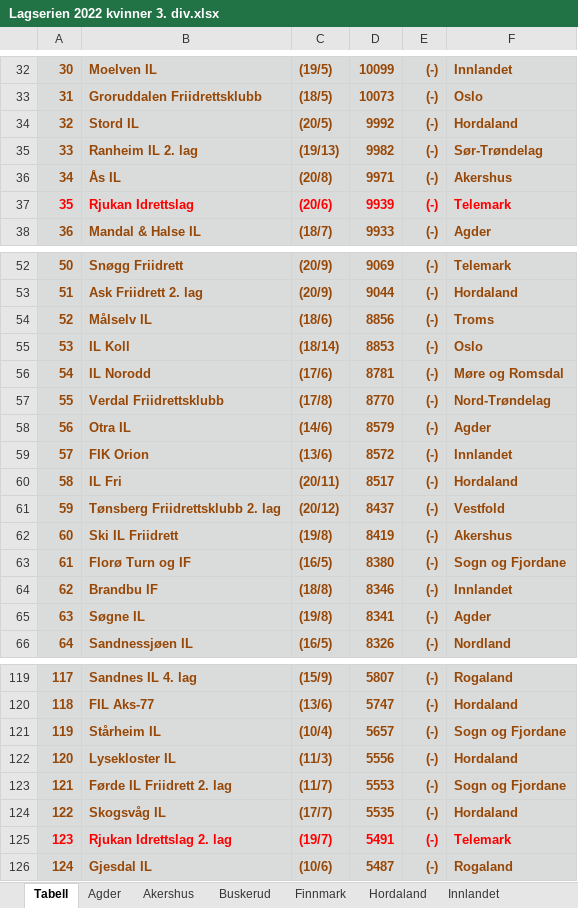
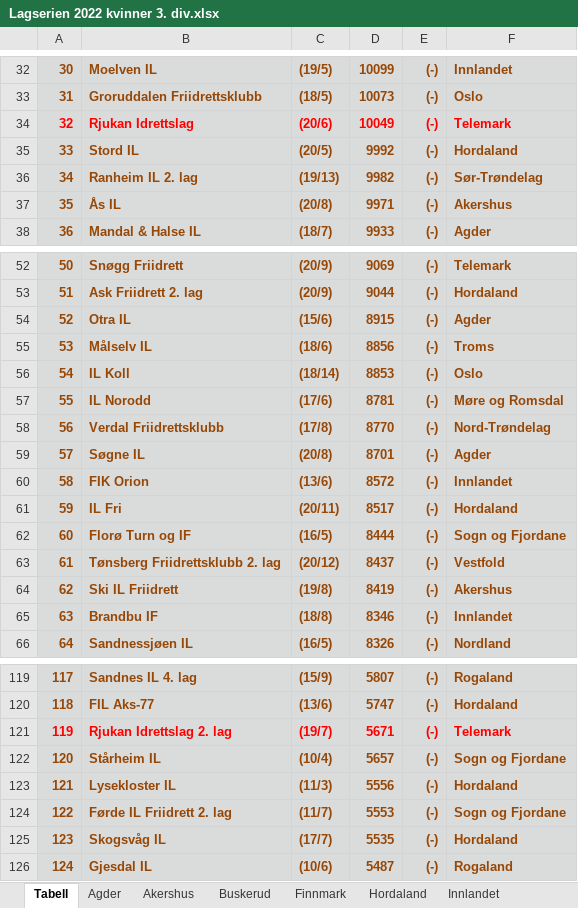
Before and after one commit to perellef/Seriekalkulator-Friidrett, an Excel workbook: output/Lagserien 2022 kvinner 3. div.xlsx, sheet Tabell, drawn as a sheet; only a part is shown, gaps mark what is left out; values as stored, in another font and other column widths than the file's, no borders; removed rows and columns are numbered as before the commit, all else as after; the diff covers the shown part only; the diff names each change by its address in the sheet, - before the commit and + after, or states it on an @@ line.

Commit message:
fjernet flere resultater fra rjukan kvinner for å lettgjøre beregning

```diff
--- a/output/Lagserien 2022 kvinner 3. div.xlsx (sheet Tabell)
+++ b/output/Lagserien 2022 kvinner 3. div.xlsx (sheet Tabell)
+row 34: 32 | Rjukan Idrettslag | (20/6) | 10049 | (-) | Telemark
@@ column A renumbered between rows 35 and 125 @@
-row 37: 35 | Rjukan Idrettslag | (20/6) | 9939 | (-) | Telemark
+row 54: 52 | Otra IL | (15/6) | 8915 | (-) | Agder
-row 58: 56 | Otra IL | (14/6) | 8579 | (-) | Agder
+row 59: 57 | Søgne IL | (20/8) | 8701 | (-) | Agder
+row 62: 60 | Florø Turn og IF | (16/5) | 8444 | (-) | Sogn og Fjordane
-row 63: 61 | Florø Turn og IF | (16/5) | 8380 | (-) | Sogn og Fjordane
-row 65: 63 | Søgne IL | (19/8) | 8341 | (-) | Agder
+row 121: 119 | Rjukan Idrettslag 2. lag | (19/7) | 5671 | (-) | Telemark
-row 125: 123 | Rjukan Idrettslag 2. lag | (19/7) | 5491 | (-) | Telemark
```
Also changed, not shown: 1 added row, 1 removed row and 1 edited cell elsewhere in this sheet, sheet Agder, sheet Buskerud, sheet Telemark, sheet Sogn og Fjordane, sheet Akershus, sheet Hordaland, 7 more sheets, output/Lagserien 2022 1-2. div.xlsx, output/Lagserien 2022 menn 3. div.xlsx, 2 other files.
